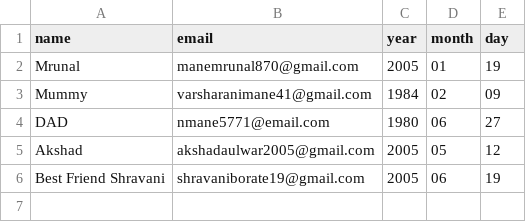
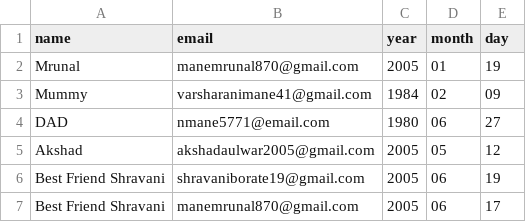
Before and after one commit to mrunalmane2515/Birthday-Wisher, a CSV file: Birthday-wisher/birthdays.csv, drawn as a sheet.

Commit message:
Updated project

```diff
--- a/Birthday-wisher/birthdays.csv
+++ b/Birthday-wisher/birthdays.csv
@@ -6 +6,2 @@ Akshad,akshadaulwar2005@gmail.com ,2005,05,12
 Best Friend Shravani,shravaniborate19@gmail.com,2005,06,19
+Best Friend Shravani,manemrunal870@gmail.com,2005,06,17
```
